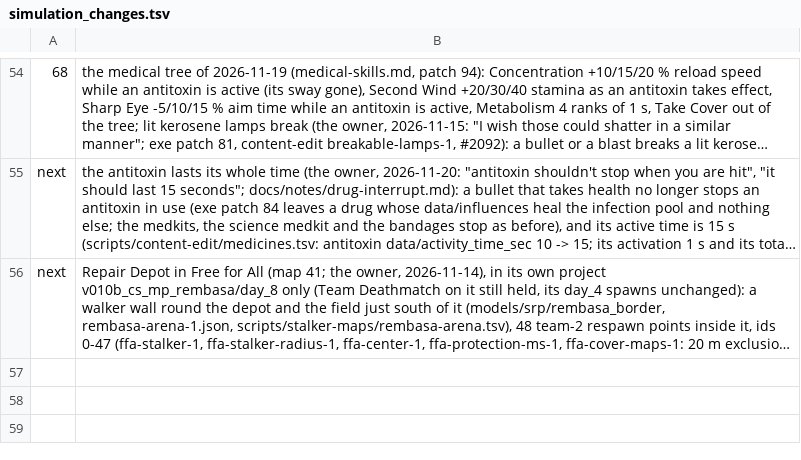
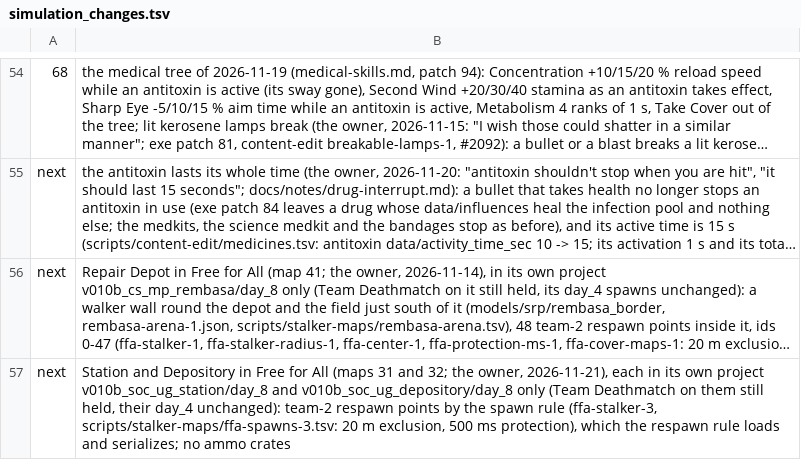
Before and after one commit to srp-survarium/skhid-srp, a TSV file: srp-026g/crates/session/src/v026g/simulation_changes.tsv, drawn as a sheet; only a part is shown, gaps mark what is left out; long unchanged cells end in …; the diff names each change by its address in the sheet, - before the commit and + after, or states it on an @@ line.

```diff
--- a/srp-026g/crates/session/src/v026g/simulation_changes.tsv
+++ b/srp-026g/crates/session/src/v026g/simulation_changes.tsv
+row 57: next | Station and Depository in Free for All (maps 31 and 32; the owner, 2026-11-21), each in its own project v010b_soc_ug_station/day_8 and v010b_soc_ug_depository/day_8 only (Team Deathmatch on them still held, their day_4 unchanged): team-2 respawn points by the spawn rule (ffa-stalker-3, scripts/stalker-maps/ffa-spawns-3.tsv: 20 m exclusion, 500 ms protection), which the respawn rule loads and serializes; no ammo crates
```
Also changed, not shown: release/content.tsv, 9 other files.
